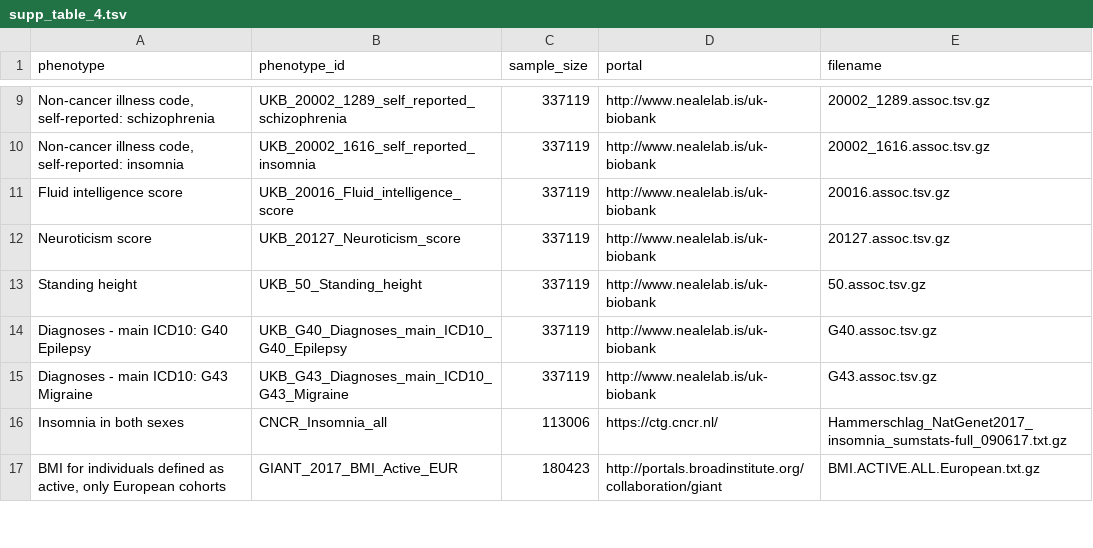
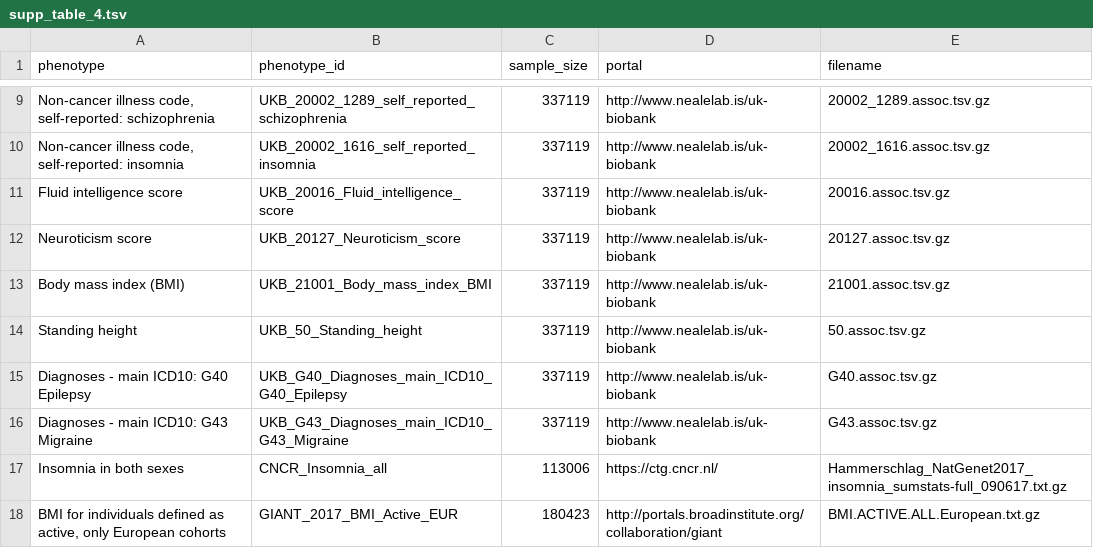
Before and after one commit to liangyy/ukb_idp_genetic_arch, a TSV file: misc_data/supplementary_materials/supp_table_4.tsv, drawn as a sheet; only a part is shown, gaps mark what is left out.

```diff
--- a/misc_data/supplementary_materials/supp_table_4.tsv
+++ b/misc_data/supplementary_materials/supp_table_4.tsv
@@ -12,2 +12,3 @@ Fluid intelligence score	UKB_20016_Fluid_intelligence_score	337119	http://www.ne
 Neuroticism score	UKB_20127_Neuroticism_score	337119	http://www.nealelab.is/uk-biobank	20127.assoc.tsv.gz
+Body mass index (BMI)	UKB_21001_Body_mass_index_BMI	337119	http://www.nealelab.is/uk-biobank	21001.assoc.tsv.gz
 Standing height	UKB_50_Standing_height	337119	http://www.nealelab.is/uk-biobank	50.assoc.tsv.gz
```
Also changed, not shown: misc_data/supplementary_materials/indiv_bxcan/indiv_bxcan_mr.T1.signif.tsv, 20 other files.
